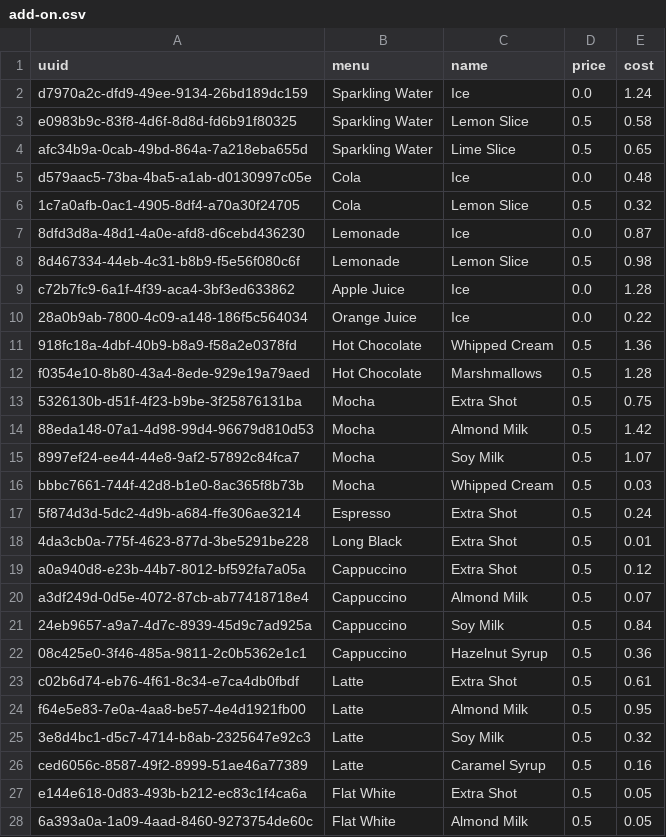
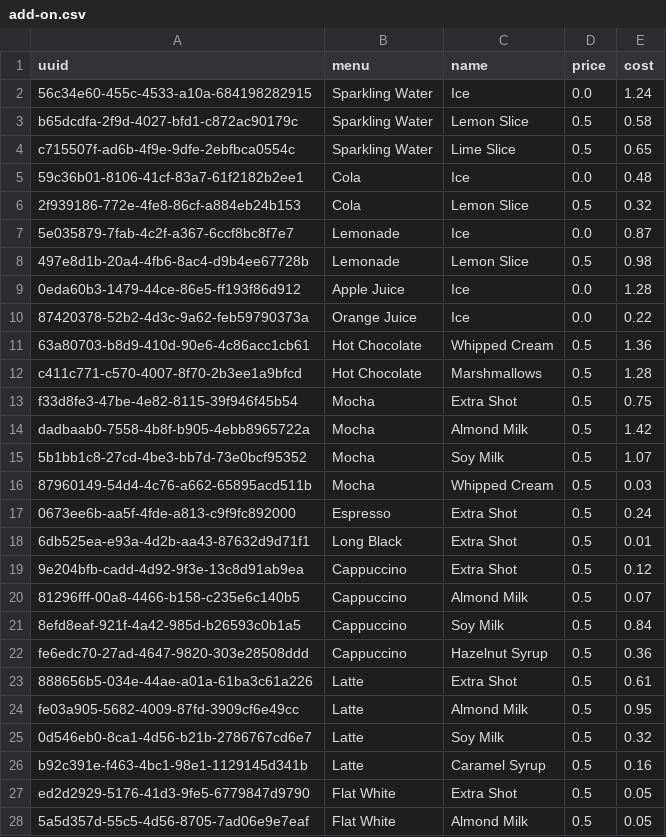
Before and after one commit to BlackBoxBanner/KMUTT-x-FIT_intern, a CSV file: data/add-on.csv, drawn as a sheet; only a part is shown; the diff covers the shown part only.

```diff
--- a/data/add-on.csv
+++ b/data/add-on.csv
@@ -1,28 +1,28 @@
 uuid,menu,name,price,cost
-d7970a2c-dfd9-49ee-9134-26bd189dc159,Sparkling Water,Ice,0.0,1.24
-e0983b9c-83f8-4d6f-8d8d-fd6b91f80325,Sparkling Water,Lemon Slice,0.5,0.58
-afc34b9a-0cab-49bd-864a-7a218eba655d,Sparkling Water,Lime Slice,0.5,0.65
-d579aac5-73ba-4ba5-a1ab-d0130997c05e,Cola,Ice,0.0,0.48
-1c7a0afb-0ac1-4905-8df4-a70a30f24705,Cola,Lemon Slice,0.5,0.32
-8dfd3d8a-48d1-4a0e-afd8-d6cebd436230,Lemonade,Ice,0.0,0.87
-8d467334-44eb-4c31-b8b9-f5e56f080c6f,Lemonade,Lemon Slice,0.5,0.98
-c72b7fc9-6a1f-4f39-aca4-3bf3ed633862,Apple Juice,Ice,0.0,1.28
-28a0b9ab-7800-4c09-a148-186f5c564034,Orange Juice,Ice,0.0,0.22
-918fc18a-4dbf-40b9-b8a9-f58a2e0378fd,Hot Chocolate,Whipped Cream,0.5,1.36
-f0354e10-8b80-43a4-8ede-929e19a79aed,Hot Chocolate,Marshmallows,0.5,1.28
-5326130b-d51f-4f23-b9be-3f25876131ba,Mocha,Extra Shot,0.5,0.75
-88eda148-07a1-4d98-99d4-96679d810d53,Mocha,Almond Milk,0.5,1.42
-8997ef24-ee44-44e8-9af2-57892c84fca7,Mocha,Soy Milk,0.5,1.07
-bbbc7661-744f-42d8-b1e0-8ac365f8b73b,Mocha,Whipped Cream,0.5,0.03
-5f874d3d-5dc2-4d9b-a684-ffe306ae3214,Espresso,Extra Shot,0.5,0.24
-4da3cb0a-775f-4623-877d-3be5291be228,Long Black,Extra Shot,0.5,0.01
-a0a940d8-e23b-44b7-8012-bf592fa7a05a,Cappuccino,Extra Shot,0.5,0.12
-a3df249d-0d5e-4072-87cb-ab77418718e4,Cappuccino,Almond Milk,0.5,0.07
-24eb9657-a9a7-4d7c-8939-45d9c7ad925a,Cappuccino,Soy Milk,0.5,0.84
-08c425e0-3f46-485a-9811-2c0b5362e1c1,Cappuccino,Hazelnut Syrup,0.5,0.36
-c02b6d74-eb76-4f61-8c34-e7ca4db0fbdf,Latte,Extra Shot,0.5,0.61
-f64e5e83-7e0a-4aa8-be57-4e4d1921fb00,Latte,Almond Milk,0.5,0.95
-3e8d4bc1-d5c7-4714-b8ab-2325647e92c3,Latte,Soy Milk,0.5,0.32
-ced6056c-8587-49f2-8999-51ae46a77389,Latte,Caramel Syrup,0.5,0.16
-e144e618-0d83-493b-b212-ec83c1f4ca6a,Flat White,Extra Shot,0.5,0.05
-6a393a0a-1a09-4aad-8460-9273754de60c,Flat White,Almond Milk,0.5,0.05
+56c34e60-455c-4533-a10a-684198282915,Sparkling Water,Ice,0.0,1.24
+b65dcdfa-2f9d-4027-bfd1-c872ac90179c,Sparkling Water,Lemon Slice,0.5,0.58
+c715507f-ad6b-4f9e-9dfe-2ebfbca0554c,Sparkling Water,Lime Slice,0.5,0.65
+59c36b01-8106-41cf-83a7-61f2182b2ee1,Cola,Ice,0.0,0.48
+2f939186-772e-4fe8-86cf-a884eb24b153,Cola,Lemon Slice,0.5,0.32
+5e035879-7fab-4c2f-a367-6ccf8bc8f7e7,Lemonade,Ice,0.0,0.87
+497e8d1b-20a4-4fb6-8ac4-d9b4ee67728b,Lemonade,Lemon Slice,0.5,0.98
+0eda60b3-1479-44ce-86e5-ff193f86d912,Apple Juice,Ice,0.0,1.28
+87420378-52b2-4d3c-9a62-feb59790373a,Orange Juice,Ice,0.0,0.22
+63a80703-b8d9-410d-90e6-4c86acc1cb61,Hot Chocolate,Whipped Cream,0.5,1.36
+c411c771-c570-4007-8f70-2b3ee1a9bfcd,Hot Chocolate,Marshmallows,0.5,1.28
+f33d8fe3-47be-4e82-8115-39f946f45b54,Mocha,Extra Shot,0.5,0.75
+dadbaab0-7558-4b8f-b905-4ebb8965722a,Mocha,Almond Milk,0.5,1.42
+5b1bb1c8-27cd-4be3-bb7d-73e0bcf95352,Mocha,Soy Milk,0.5,1.07
+87960149-54d4-4c76-a662-65895acd511b,Mocha,Whipped Cream,0.5,0.03
+0673ee6b-aa5f-4fde-a813-c9f9fc892000,Espresso,Extra Shot,0.5,0.24
+6db525ea-e93a-4d2b-aa43-87632d9d71f1,Long Black,Extra Shot,0.5,0.01
+9e204bfb-cadd-4d92-9f3e-13c8d91ab9ea,Cappuccino,Extra Shot,0.5,0.12
+81296fff-00a8-4466-b158-c235e6c140b5,Cappuccino,Almond Milk,0.5,0.07
+8efd8eaf-921f-4a42-985d-b26593c0b1a5,Cappuccino,Soy Milk,0.5,0.84
+fe6edc70-27ad-4647-9820-303e28508ddd,Cappuccino,Hazelnut Syrup,0.5,0.36
+888656b5-034e-44ae-a01a-61ba3c61a226,Latte,Extra Shot,0.5,0.61
+fe03a905-5682-4009-87fd-3909cf6e49cc,Latte,Almond Milk,0.5,0.95
+0d546eb0-8ca1-4d56-b21b-2786767cd6e7,Latte,Soy Milk,0.5,0.32
+b92c391e-f463-4bc1-98e1-1129145d341b,Latte,Caramel Syrup,0.5,0.16
+ed2d2929-5176-41d3-9fe5-6779847d9790,Flat White,Extra Shot,0.5,0.05
+5a5d357d-55c5-4d56-8705-7ad06e9e7eaf,Flat White,Almond Milk,0.5,0.05
```
Also changed, not shown: 19 edited cells elsewhere in this file, data/menus.csv, 2 other files.
